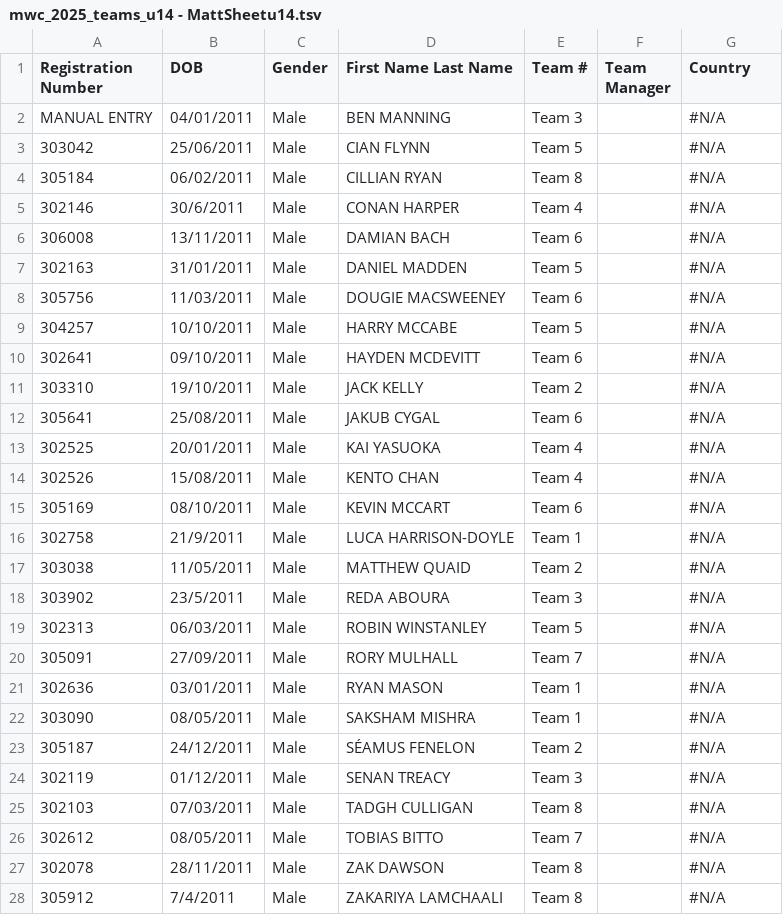
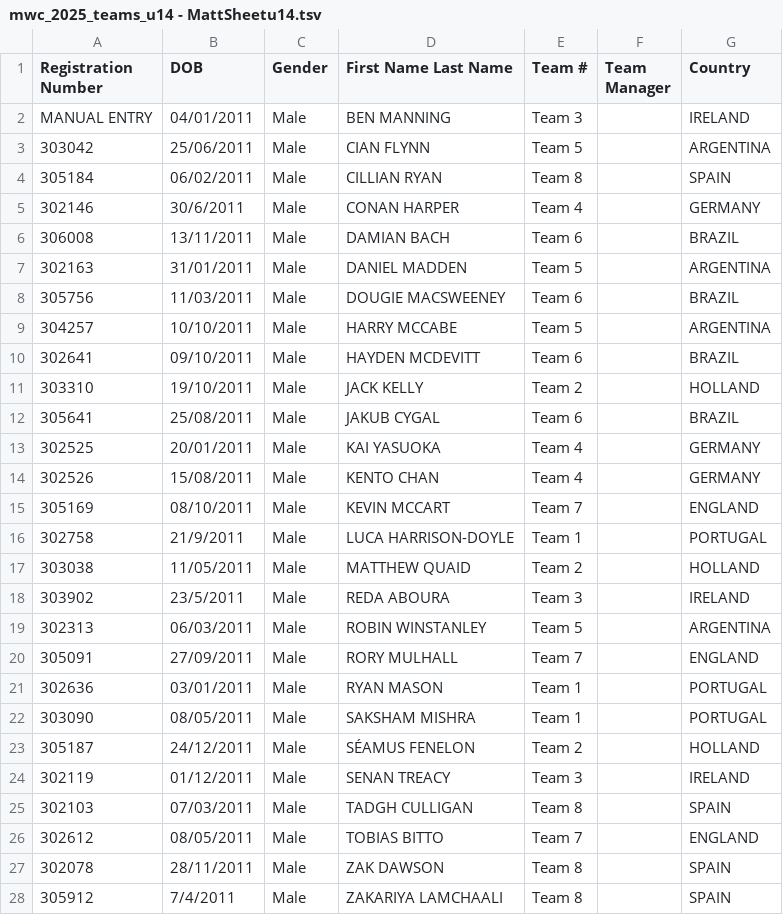
Before and after one commit to waysidemwc/2026, a TSV file: data_in/mwc_2025_teams_u14 - MattSheetu14.tsv, drawn as a sheet; only a part is shown; the diff covers the shown part only.

```diff
--- a/data_in/mwc_2025_teams_u14 - MattSheetu14.tsv
+++ b/data_in/mwc_2025_teams_u14 - MattSheetu14.tsv
@@ -1,28 +1,28 @@
 Registration Number	DOB	Gender	First Name Last Name	Team #	Team Manager	Country
-MANUAL ENTRY	04/01/2011	Male	BEN MANNING	Team 3		#N/A
-303042	25/06/2011	Male	CIAN FLYNN	Team 5		#N/A
-305184	06/02/2011	Male	CILLIAN RYAN	Team 8		#N/A
-302146	30/6/2011	Male	CONAN HARPER	Team 4		#N/A
-306008	13/11/2011	Male	DAMIAN BACH	Team 6		#N/A
-302163	31/01/2011	Male	DANIEL MADDEN	Team 5		#N/A
-305756	11/03/2011	Male	DOUGIE MACSWEENEY	Team 6		#N/A
-304257	10/10/2011	Male	HARRY MCCABE	Team 5		#N/A
-302641	09/10/2011	Male	HAYDEN MCDEVITT	Team 6		#N/A
-303310	19/10/2011	Male	JACK KELLY	Team 2		#N/A
-305641	25/08/2011	Male	JAKUB CYGAL	Team 6		#N/A
-302525	20/01/2011	Male	KAI YASUOKA	Team 4		#N/A
-302526	15/08/2011	Male	KENTO CHAN	Team 4		#N/A
-305169	08/10/2011	Male	KEVIN MCCART	Team 6		#N/A
-302758	21/9/2011	Male	LUCA HARRISON-DOYLE	Team 1		#N/A
-303038	11/05/2011	Male	MATTHEW QUAID	Team 2		#N/A
-303902	23/5/2011	Male	REDA ABOURA	Team 3		#N/A
-302313	06/03/2011	Male	ROBIN WINSTANLEY	Team 5		#N/A
-305091	27/09/2011	Male	RORY MULHALL	Team 7		#N/A
-302636	03/01/2011	Male	RYAN MASON	Team 1		#N/A
-303090	08/05/2011	Male	SAKSHAM MISHRA	Team 1		#N/A
-305187	24/12/2011	Male	SÉAMUS FENELON	Team 2		#N/A
-302119	01/12/2011	Male	SENAN TREACY	Team 3		#N/A
-302103	07/03/2011	Male	TADGH CULLIGAN	Team 8		#N/A
-302612	08/05/2011	Male	TOBIAS BITTO	Team 7		#N/A
-302078	28/11/2011	Male	ZAK DAWSON	Team 8		#N/A
-305912	7/4/2011	Male	ZAKARIYA LAMCHAALI	Team 8		#N/A
+MANUAL ENTRY	04/01/2011	Male	BEN MANNING	Team 3		IRELAND
+303042	25/06/2011	Male	CIAN FLYNN	Team 5		ARGENTINA
+305184	06/02/2011	Male	CILLIAN RYAN	Team 8		SPAIN
+302146	30/6/2011	Male	CONAN HARPER	Team 4		GERMANY
+306008	13/11/2011	Male	DAMIAN BACH	Team 6		BRAZIL
+302163	31/01/2011	Male	DANIEL MADDEN	Team 5		ARGENTINA
+305756	11/03/2011	Male	DOUGIE MACSWEENEY	Team 6		BRAZIL
+304257	10/10/2011	Male	HARRY MCCABE	Team 5		ARGENTINA
+302641	09/10/2011	Male	HAYDEN MCDEVITT	Team 6		BRAZIL
+303310	19/10/2011	Male	JACK KELLY	Team 2		HOLLAND
+305641	25/08/2011	Male	JAKUB CYGAL	Team 6		BRAZIL
+302525	20/01/2011	Male	KAI YASUOKA	Team 4		GERMANY
+302526	15/08/2011	Male	KENTO CHAN	Team 4		GERMANY
+305169	08/10/2011	Male	KEVIN MCCART	Team 7		ENGLAND
+302758	21/9/2011	Male	LUCA HARRISON-DOYLE	Team 1		PORTUGAL
+303038	11/05/2011	Male	MATTHEW QUAID	Team 2		HOLLAND
+303902	23/5/2011	Male	REDA ABOURA	Team 3		IRELAND
+302313	06/03/2011	Male	ROBIN WINSTANLEY	Team 5		ARGENTINA
+305091	27/09/2011	Male	RORY MULHALL	Team 7		ENGLAND
+302636	03/01/2011	Male	RYAN MASON	Team 1		PORTUGAL
+303090	08/05/2011	Male	SAKSHAM MISHRA	Team 1		PORTUGAL
+305187	24/12/2011	Male	SÉAMUS FENELON	Team 2		HOLLAND
+302119	01/12/2011	Male	SENAN TREACY	Team 3		IRELAND
+302103	07/03/2011	Male	TADGH CULLIGAN	Team 8		SPAIN
+302612	08/05/2011	Male	TOBIAS BITTO	Team 7		ENGLAND
+302078	28/11/2011	Male	ZAK DAWSON	Team 8		SPAIN
+305912	7/4/2011	Male	ZAKARIYA LAMCHAALI	Team 8		SPAIN
```
Also changed, not shown: 28 edited cells elsewhere in this file, 8 other files.
